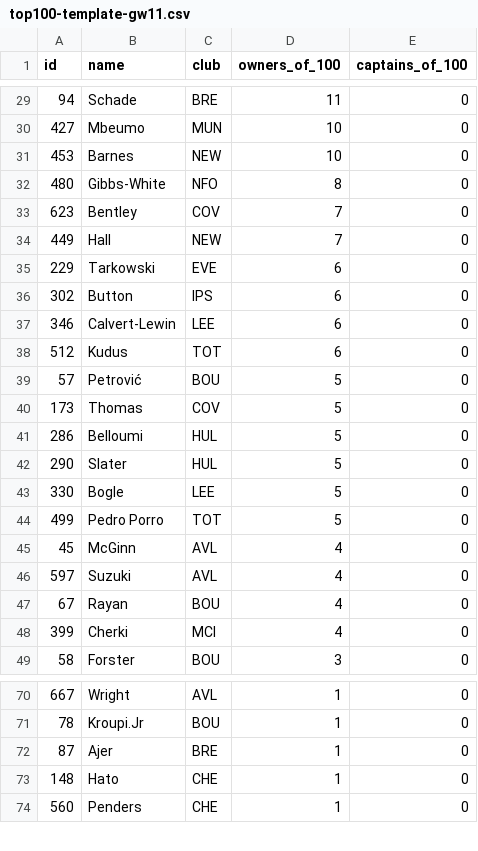
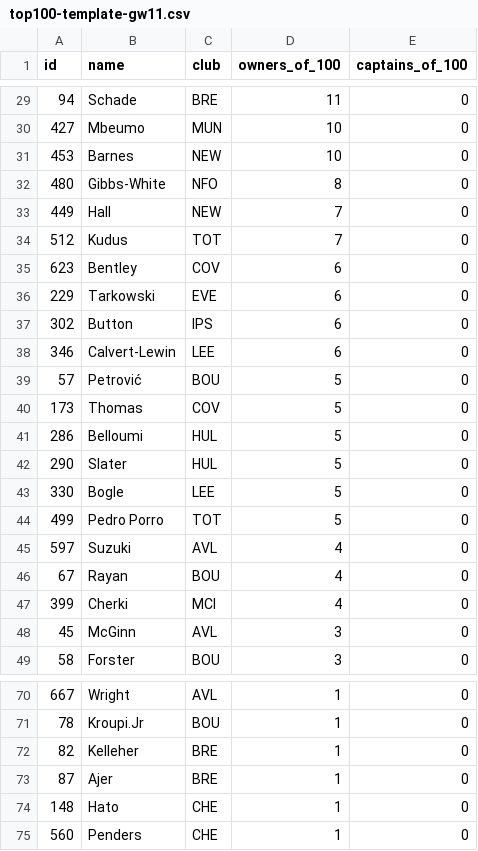
Before and after one commit to kanitnany-cloud/GPTxMe, a CSV file: daily-dashboard/top100-template-gw11.csv, drawn as a sheet; only a part is shown, gaps mark what is left out; removed rows and columns are numbered as before the commit, all else as after; the diff covers the shown part only; the diff names each change by its address in the sheet, - before the commit and + after, or states it on an @@ line.

```diff
--- a/daily-dashboard/top100-template-gw11.csv
+++ b/daily-dashboard/top100-template-gw11.csv
-row 33: 623 | Bentley | COV | 7 | 0
+row 34: 512 | Kudus | TOT | 7 | 0
+row 35: 623 | Bentley | COV | 6 | 0
-row 38: 512 | Kudus | TOT | 6 | 0
-row 45: 45 | McGinn | AVL | 4 | 0
+row 48: 45 | McGinn | AVL | 3 | 0
+row 72: 82 | Kelleher | BRE | 1 | 0
```
Also changed, not shown: 8 edited cells elsewhere in this file, mini-league/player-template-gw11.csv, mini-league/team-summary-gw11.csv, 10 other files.
